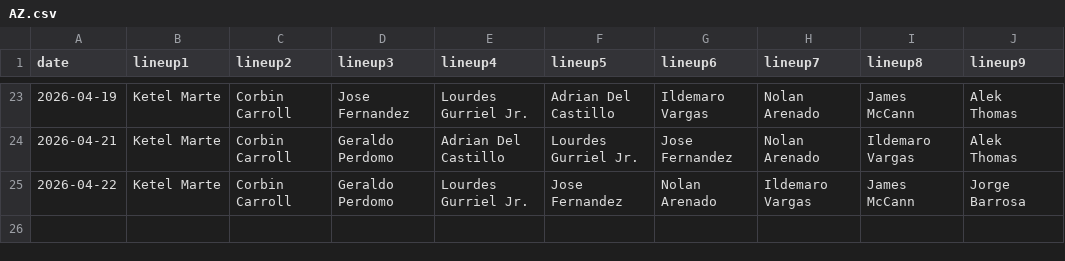
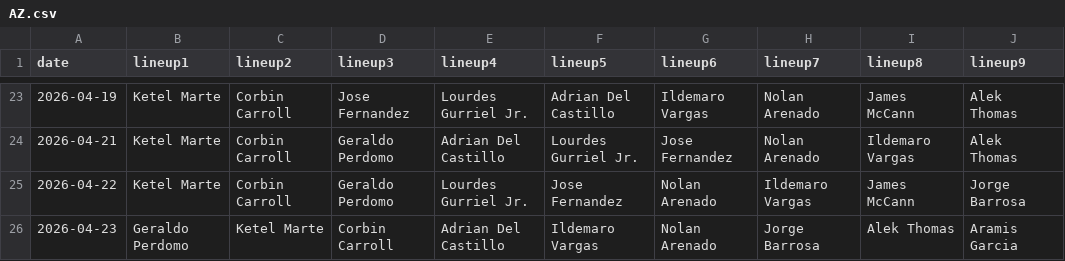
Before and after one commit to fantasy-toolz/batting-order, a CSV file: data/2026/AZ.csv, drawn as a sheet; only a part is shown, gaps mark what is left out.

```diff
--- a/data/2026/AZ.csv
+++ b/data/2026/AZ.csv
@@ -25 +25,2 @@ date,lineup1,lineup2,lineup3,lineup4,lineup5,lineup6,lineup7,lineup8,lineup9,
 2026-04-22, Ketel Marte, Corbin Carroll, Geraldo Perdomo, Lourdes Gurriel Jr., Jose Fernandez, Nolan Arenado, Ildemaro Vargas, James McCann, Jorge Barrosa,
+2026-04-23, Geraldo Perdomo, Ketel Marte, Corbin Carroll, Adrian Del Castillo, Ildemaro Vargas, Nolan Arenado, Jorge Barrosa, Alek Thomas, Aramis Garcia,
```
Also changed, not shown: data/2026/BOS.csv, data/2026/CWS.csv, 19 other files.
